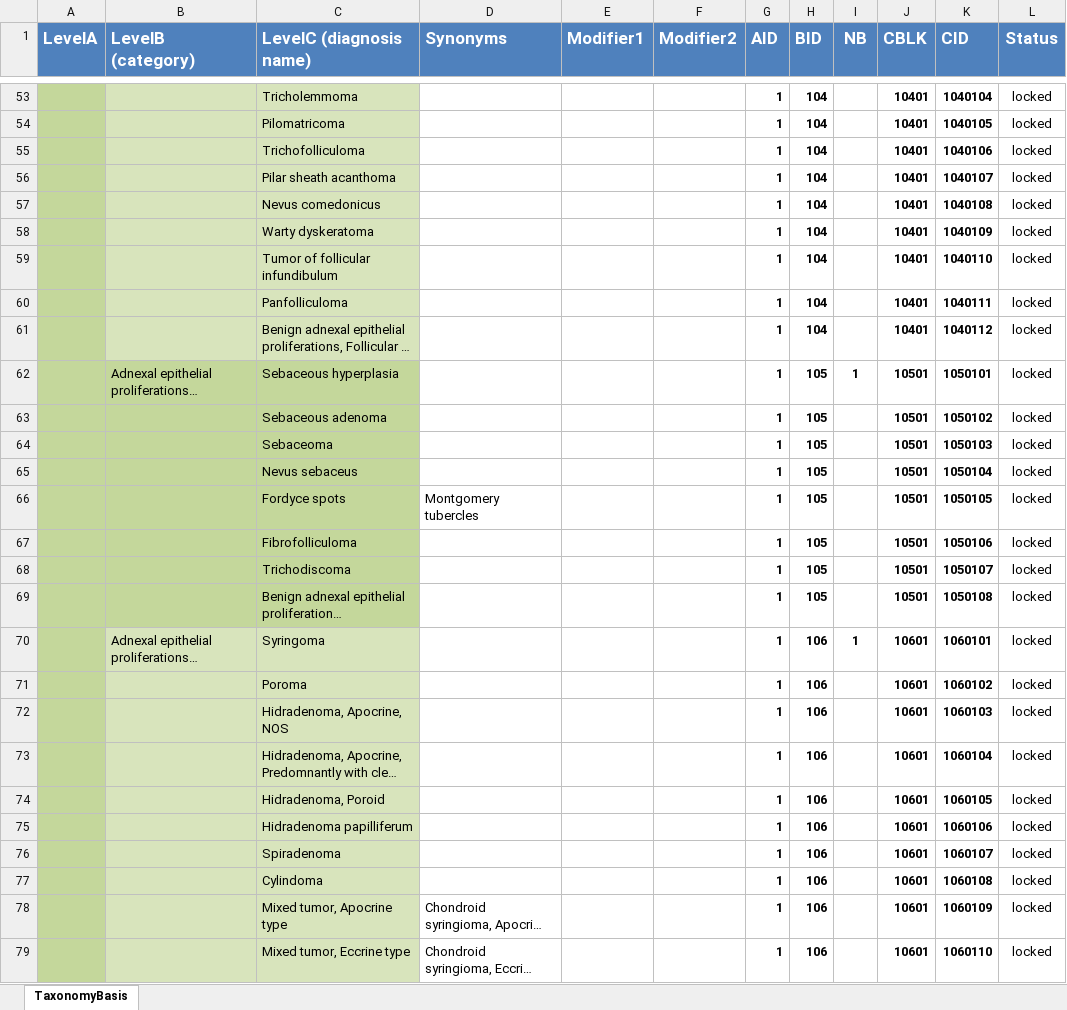
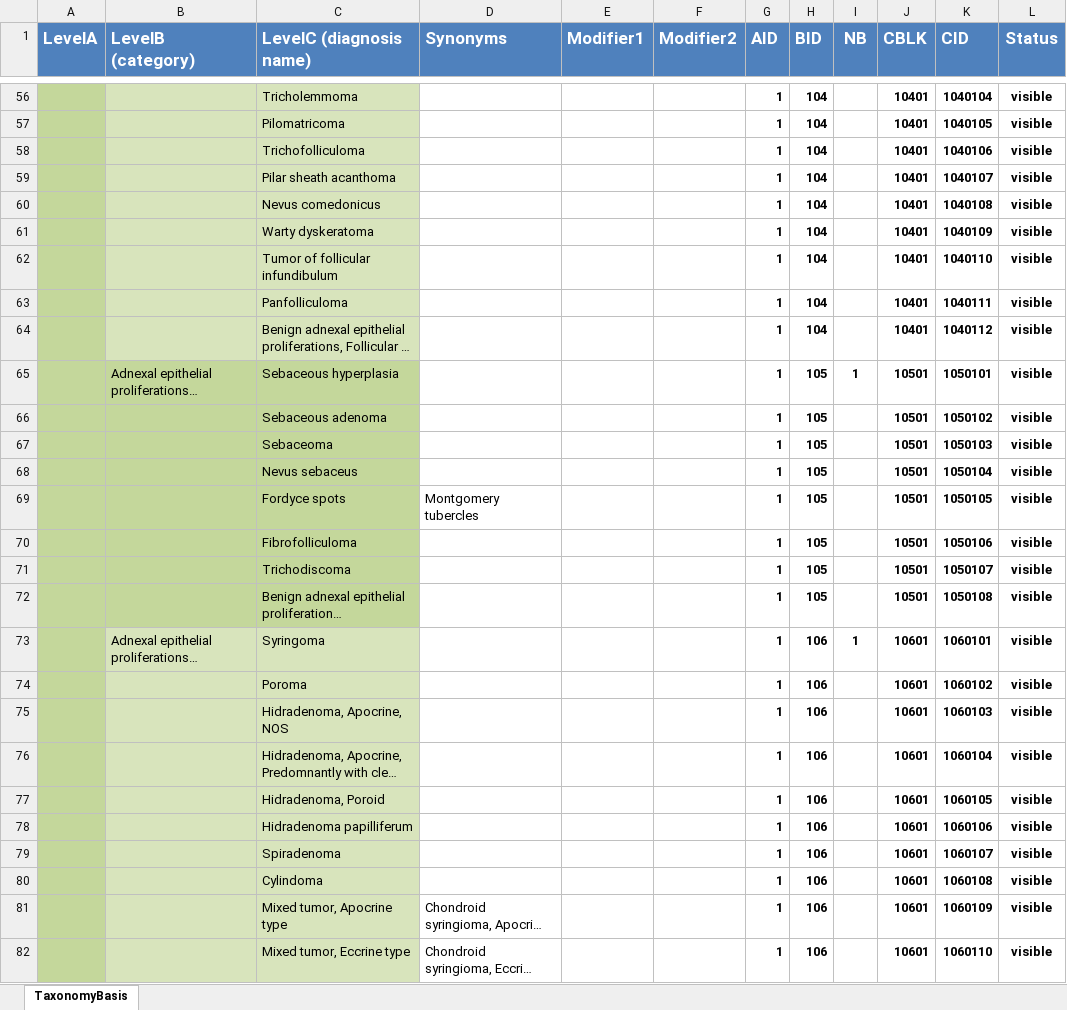
Before and after one commit to neuroelf/dermodelphi, an Excel workbook: basis/Diagnosis_mapper_source.xlsx, sheet TaxonomyBasis, drawn as a sheet; only a part is shown, gaps mark what is left out; long unchanged cells end in …; values as stored, in another font and other column widths than the file's, no borders; addresses are those after the commit; the diff covers the shown part only; the diff names each change by its address in the sheet, - before the commit and + after, or states it on an @@ line.

```diff
--- a/basis/Diagnosis_mapper_source.xlsx (sheet TaxonomyBasis)
+++ b/basis/Diagnosis_mapper_source.xlsx (sheet TaxonomyBasis)
-L56:L82 (Status): locked
+L56:L82 (Status): visible
-L56:L82 bold: off
+L56:L82 bold: on
```
Also changed, not shown: 21 added rows, 2 removed rows, 412 edited cells and cell formats elsewhere in this sheet, formulas that keep their value, 1 other file.
